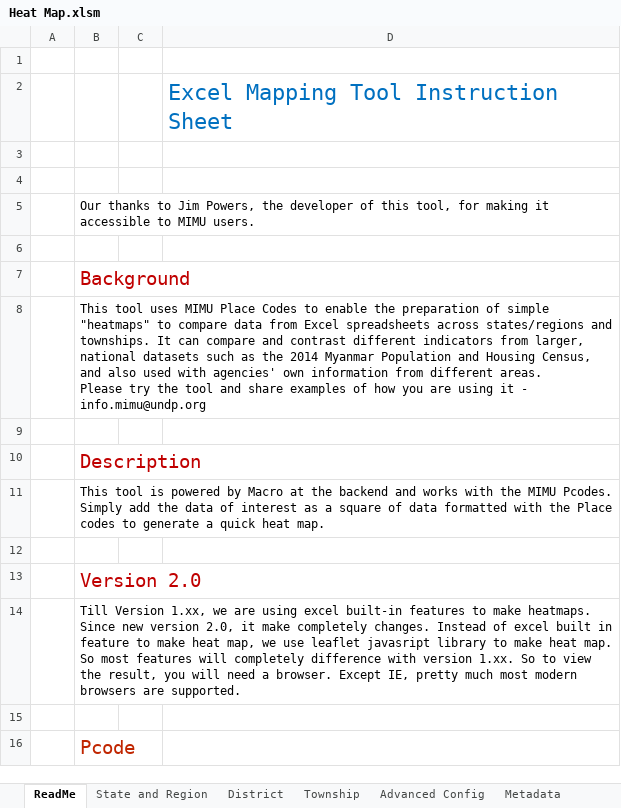
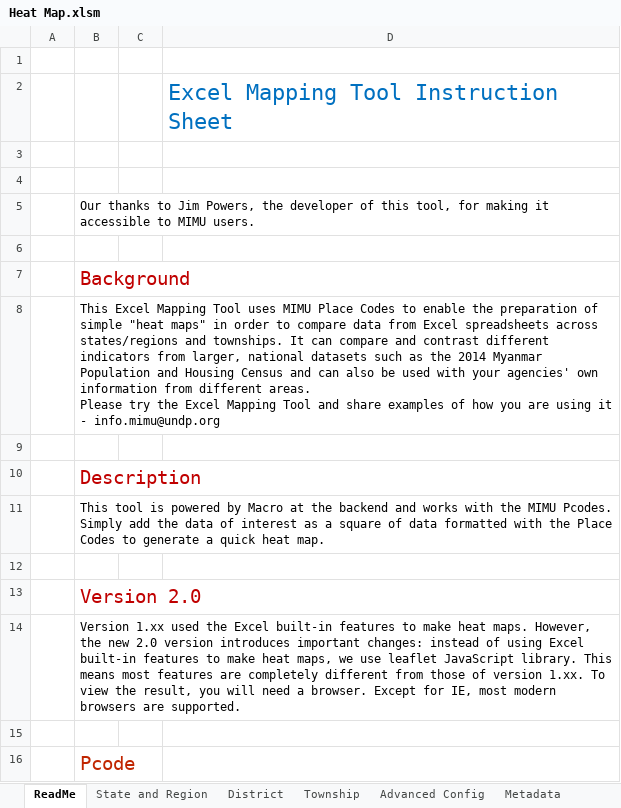
Before and after one commit to kaungphyowai/excel-heat-map, an Excel workbook: Heat Map.xlsm, sheet ReadMe, drawn as a sheet; only a part is shown; values as stored, in another font and other column widths than the file's, no borders; charts and pictures not drawn; ↵ is a line break in a cell; the diff covers the shown part only; the diff names each change by its address in the sheet, - before the commit and + after, or states it on an @@ line.

```diff
--- a/Heat Map.xlsm (sheet ReadMe)
+++ b/Heat Map.xlsm (sheet ReadMe)
-B8: This tool uses MIMU Place Codes to enable the preparation of simple "heatmaps" to compare data from Excel spreadsheets across states/regions and townships. It can compare and contrast different indicators from larger, national datasets such as the 2014 Myanmar Population and Housing Census, and also used with agencies' own information from different areas. ↵ Please try the tool and share…
+B8: This Excel Mapping Tool uses MIMU Place Codes to enable the preparation of simple "heat maps" in order to compare data from Excel spreadsheets across states/regions and townships. It can compare and contrast different indicators from larger, national datasets such as the 2014 Myanmar Population and Housing Census and can also be used with your agencies' own information from different areas. ↵ Please try the Excel Mapping Tool and share…
-B11: …the Place codes to generate…
+B11: …the Place Codes to generate…
-B14: Till Version 1.xx, we are using excel built-in features to make heatmaps. Since new version 2.0, it make completely changes. Instead of excel built in feature to make heat map, we use leaflet javasript library to make heat map. So most features will completely difference with version 1.xx. So to view the result, you will need a browser. Except IE, pretty much most modern…
+B14: Version 1.xx used the Excel built-in features to make heat maps. However, the new 2.0 version introduces important changes: instead of using Excel built-in features to make heat maps, we use leaflet JavaScript library. This means most features are completely different from those of version 1.xx. To view the result, you will need a browser. Except for IE, most modern…
```
Also changed, not shown: 5 edited cells elsewhere in this sheet, sheet Township, sheet District, sheet State and Region, sheet Metadata, charts or pictures, 10 other files.
